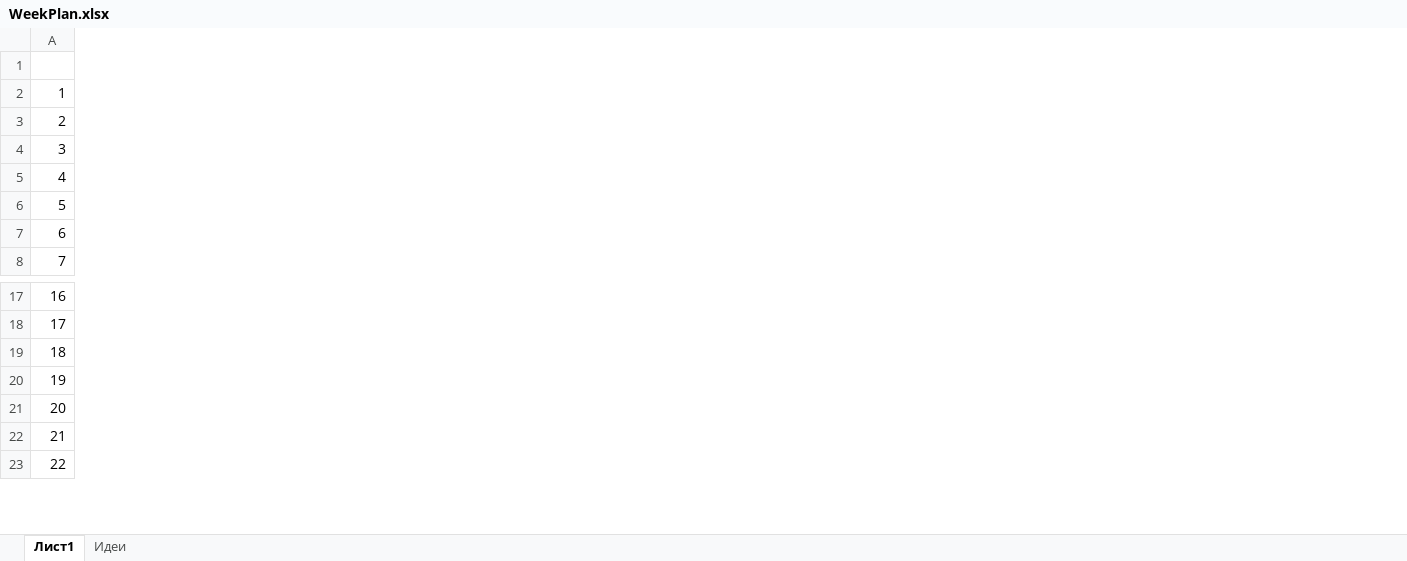
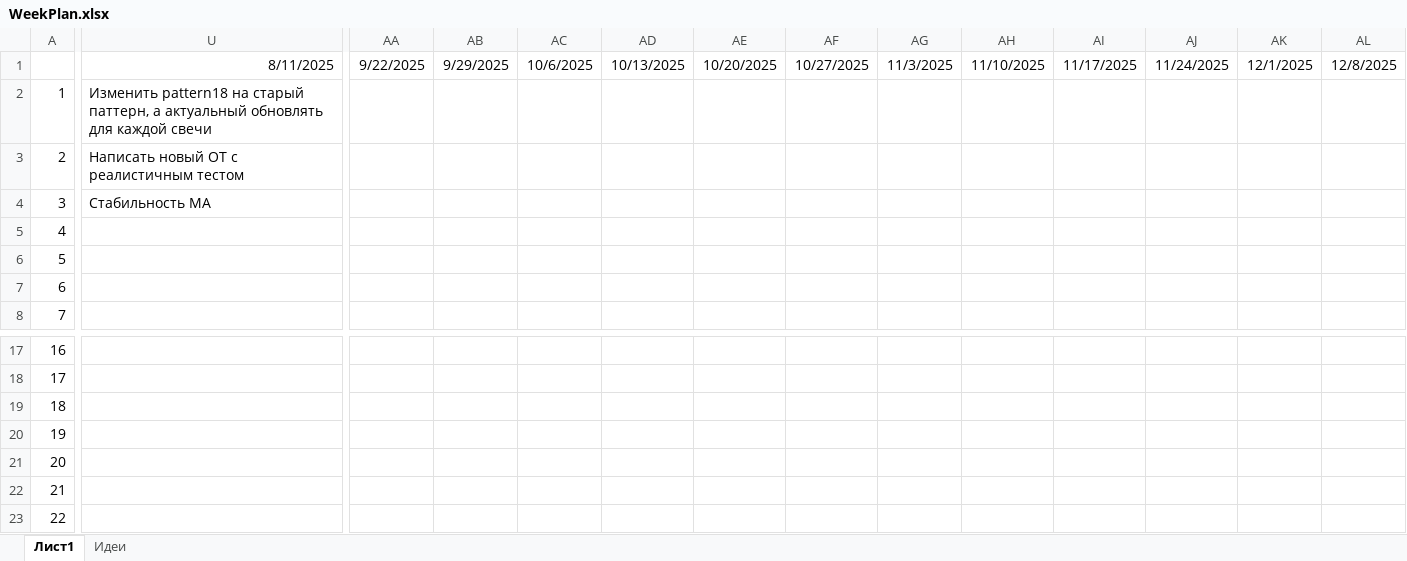
Before and after one commit to Anubis1Good/RichLaughter, an Excel workbook: _other/WeekPlan.xlsx, sheet Лист1, drawn as a sheet; only a part is shown, gaps mark what is left out; values as stored, in another font and other column widths than the file's, no borders; the diff covers the shown part only; the diff names each change by its address in the sheet, - before the commit and + after, or states it on an @@ line.

```diff
--- a/_other/WeekPlan.xlsx (sheet Лист1)
+++ b/_other/WeekPlan.xlsx (sheet Лист1)
+column U, rows 1-4: 8/11/2025 | Изменить pattern18 на старый паттерн, а актуальный обновлять для каждой свечи | Написать новый OT c реалистичным тестом | Стабильность MA
+column AA, row 1: 9/22/2025
+column AB, row 1: 9/29/2025
+column AC, row 1: 10/6/2025
+column AD, row 1: 10/13/2025
+column AE, row 1: 10/20/2025
+column AF, row 1: 10/27/2025
+column AG, row 1: 11/3/2025
+column AH, row 1: 11/10/2025
+column AI, row 1: 11/17/2025
+column AJ, row 1: 11/24/2025
+column AK, row 1: 12/1/2025
+column AL, row 1: 12/8/2025
```
Also changed, not shown: 72 added columns, 9 edited cells and cell formats elsewhere in this sheet, 10 other files.
